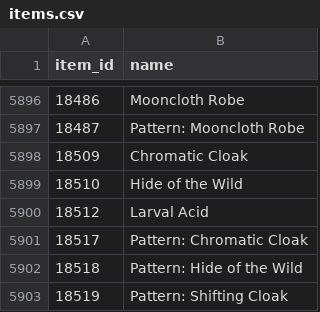
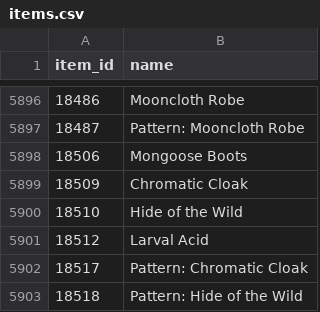
Before and after one commit to svallance2600-design/wow-ah, a CSV file: data/items.csv, drawn as a sheet; only a part is shown, gaps mark what is left out; the shorter side is filled out with more unchanged rows.

```diff
--- a/data/items.csv
+++ b/data/items.csv
@@ -5897,2 +5897,3 @@ item_id,name
 18487,Pattern: Mooncloth Robe
+18506,Mongoose Boots
 18509,Chromatic Cloak
```
Also changed, not shown: 1 other file.
